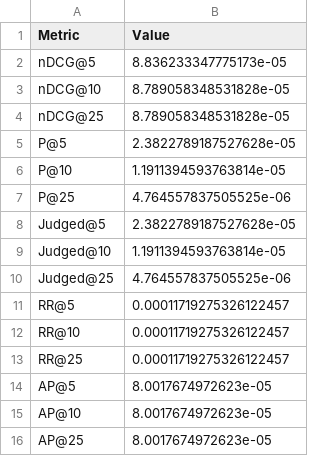
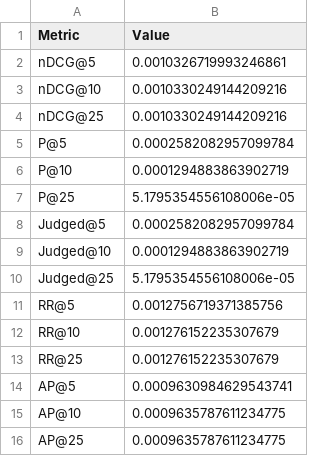
Before and after one commit to past12am/MathIR, a CSV file: Evaluation/ALBERT/AnReu_albert-for-math-ar-base-ft/res.csv, drawn as a sheet.

```diff
--- a/Evaluation/ALBERT/AnReu_albert-for-math-ar-base-ft/res.csv
+++ b/Evaluation/ALBERT/AnReu_albert-for-math-ar-base-ft/res.csv
@@ -1,16 +1,16 @@
 Metric,Value
-nDCG@5,8.836233347775173e-05
-nDCG@10,8.789058348531828e-05
-nDCG@25,8.789058348531828e-05
-P@5,2.3822789187527628e-05
-P@10,1.1911394593763814e-05
-P@25,4.764557837505525e-06
-Judged@5,2.3822789187527628e-05
-Judged@10,1.1911394593763814e-05
-Judged@25,4.764557837505525e-06
-RR@5,0.00011719275326122457
-RR@10,0.00011719275326122457
-RR@25,0.00011719275326122457
-AP@5,8.0017674972623e-05
-AP@10,8.0017674972623e-05
-AP@25,8.0017674972623e-05
+nDCG@5,0.0010326719993246861
+nDCG@10,0.0010330249144209216
+nDCG@25,0.0010330249144209216
+P@5,0.0002582082957099784
+P@10,0.0001294883863902719
+P@25,5.1795354556108006e-05
+Judged@5,0.0002582082957099784
+Judged@10,0.0001294883863902719
+Judged@25,5.1795354556108006e-05
+RR@5,0.0012756719371385756
+RR@10,0.001276152235307679
+RR@25,0.001276152235307679
+AP@5,0.0009630984629543741
+AP@10,0.0009635787611234775
+AP@25,0.0009635787611234775
```
Also changed, not shown: 4 other files.
